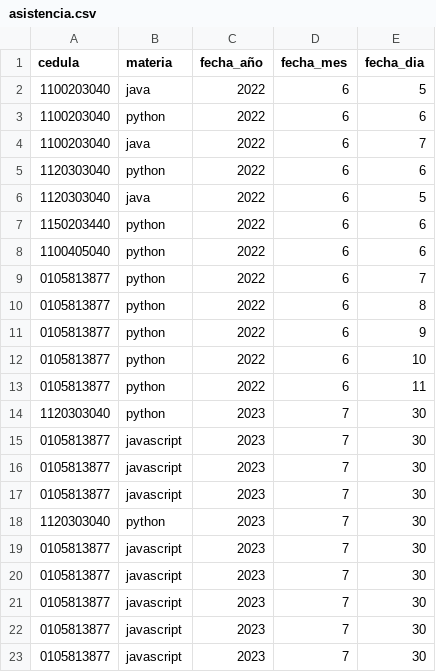
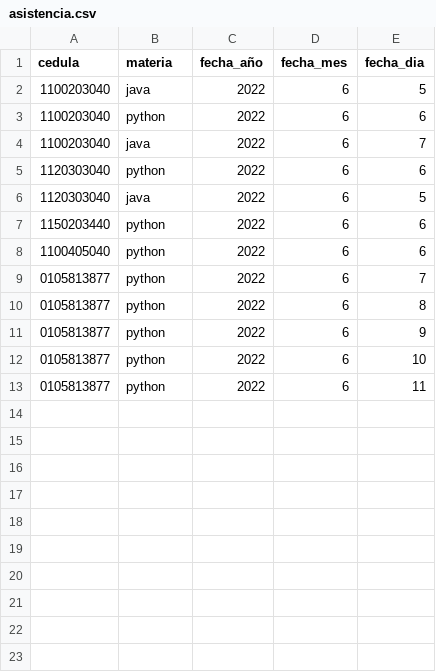
Before and after one commit to AndresUV7/ista-python-curso-2023, a CSV file: escuela_api/datos/asistencia.csv, drawn as a sheet.

```diff
--- a/escuela_api/datos/asistencia.csv
+++ b/escuela_api/datos/asistencia.csv
@@ -13,11 +13 @@ cedula,materia,fecha_año,fecha_mes,fecha_dia
 0105813877,python,2022,6,11
-1120303040,python,2023,7,30
-0105813877,javascript,2023,7,30
-0105813877,javascript,2023,7,30
-0105813877,javascript,2023,7,30
-1120303040,python,2023,7,30
-0105813877,javascript,2023,7,30
-0105813877,javascript,2023,7,30
-0105813877,javascript,2023,7,30
-0105813877,javascript,2023,7,30
-0105813877,javascript,2023,7,30
```
Also changed, not shown: 1 other file.
